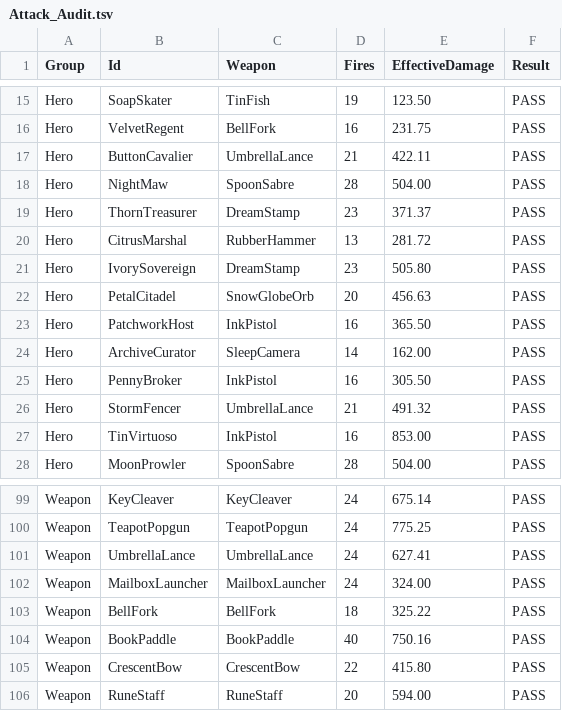
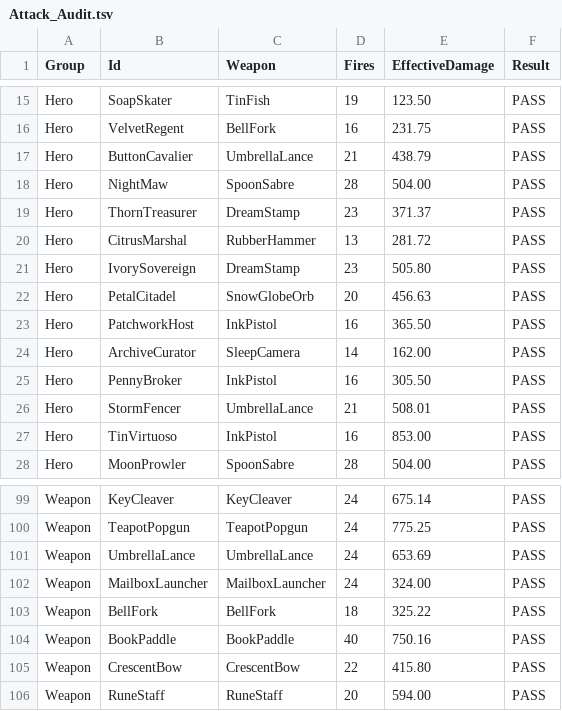
Before and after one commit to Winka173/Arcane-Brigade, a TSV file: PreviewExports/CombatRepair/Attack_Audit.tsv, drawn as a sheet; only a part is shown, gaps mark what is left out.

```diff
--- a/PreviewExports/CombatRepair/Attack_Audit.tsv
+++ b/PreviewExports/CombatRepair/Attack_Audit.tsv
@@ -16,3 +16,3 @@ Hero	SoapSkater	TinFish	19	123.50	PASS
 Hero	VelvetRegent	BellFork	16	231.75	PASS
-Hero	ButtonCavalier	UmbrellaLance	21	422.11	PASS
+Hero	ButtonCavalier	UmbrellaLance	21	438.79	PASS
 Hero	NightMaw	SpoonSabre	28	504.00	PASS
@@ -25,3 +25,3 @@ Hero	ArchiveCurator	SleepCamera	14	162.00	PASS
 Hero	PennyBroker	InkPistol	16	305.50	PASS
-Hero	StormFencer	UmbrellaLance	21	491.32	PASS
+Hero	StormFencer	UmbrellaLance	21	508.01	PASS
 Hero	TinVirtuoso	InkPistol	16	853.00	PASS
@@ -100,3 +100,3 @@ Weapon	KeyCleaver	KeyCleaver	24	675.14	PASS
 Weapon	TeapotPopgun	TeapotPopgun	24	775.25	PASS
-Weapon	UmbrellaLance	UmbrellaLance	24	627.41	PASS
+Weapon	UmbrellaLance	UmbrellaLance	24	653.69	PASS
 Weapon	MailboxLauncher	MailboxLauncher	24	324.00	PASS
```
Also changed, not shown: 27 other files.
